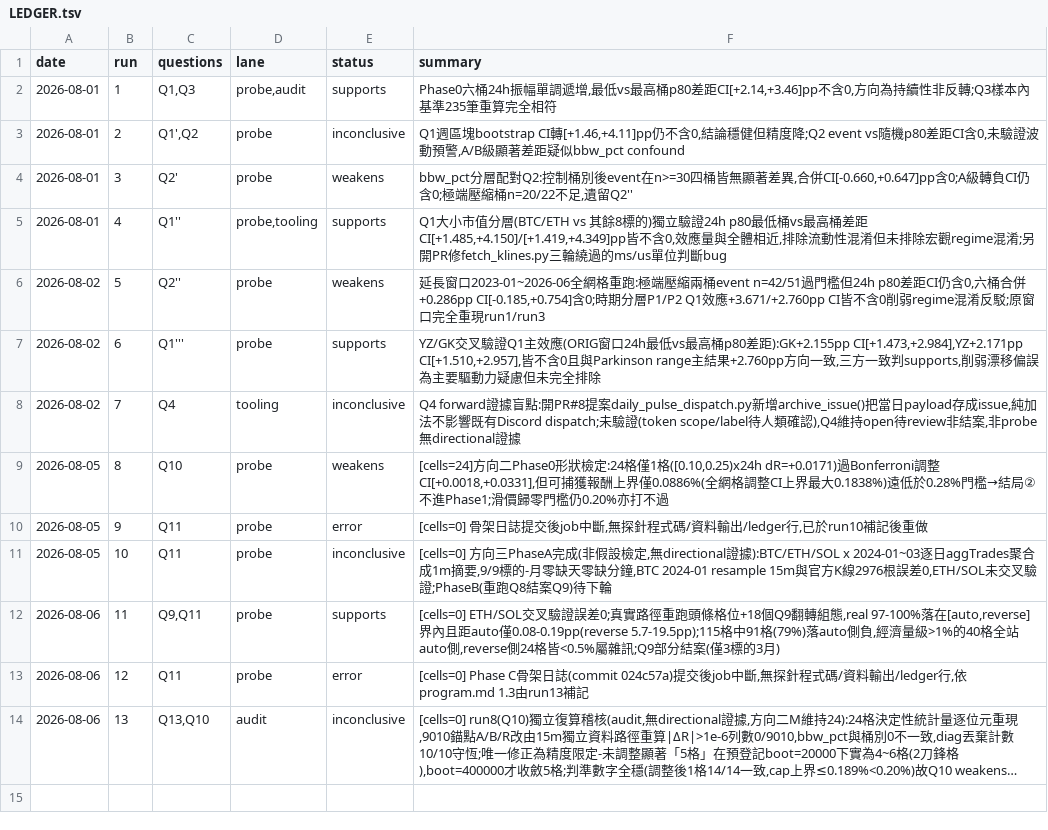
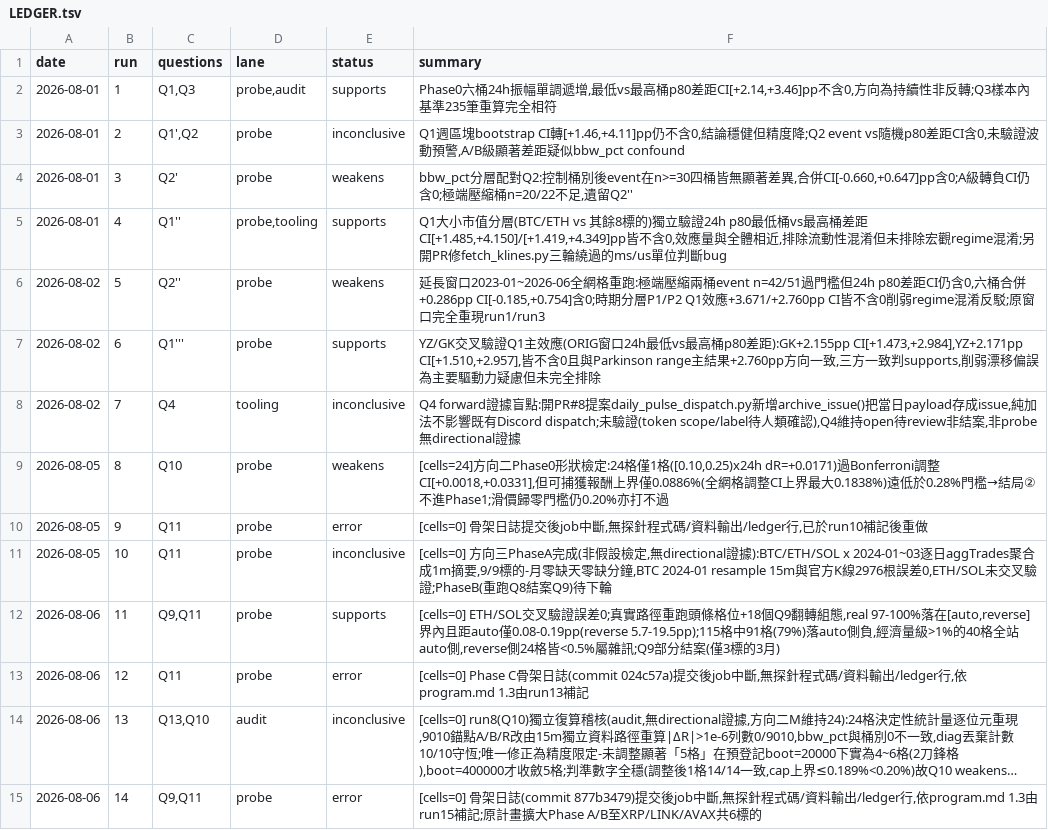
Before and after one commit to lineage8025/pump-radar, a TSV file: research/LEDGER.tsv, drawn as a sheet; long unchanged cells end in …; the diff names each change by its address in the sheet, - before the commit and + after, or states it on an @@ line.

```diff
--- a/research/LEDGER.tsv
+++ b/research/LEDGER.tsv
+row 15: 2026-08-06 | 14 | Q9,Q11 | probe | error | [cells=0] 骨架日誌(commit 877b3479)提交後job中斷,無探針程式碼/資料輸出/ledger行,依program.md 1.3由run15補記;原計畫擴大Phase A/B至XRP/LINK/AVAX共6標的
```
Also changed, not shown: 1 other file.
